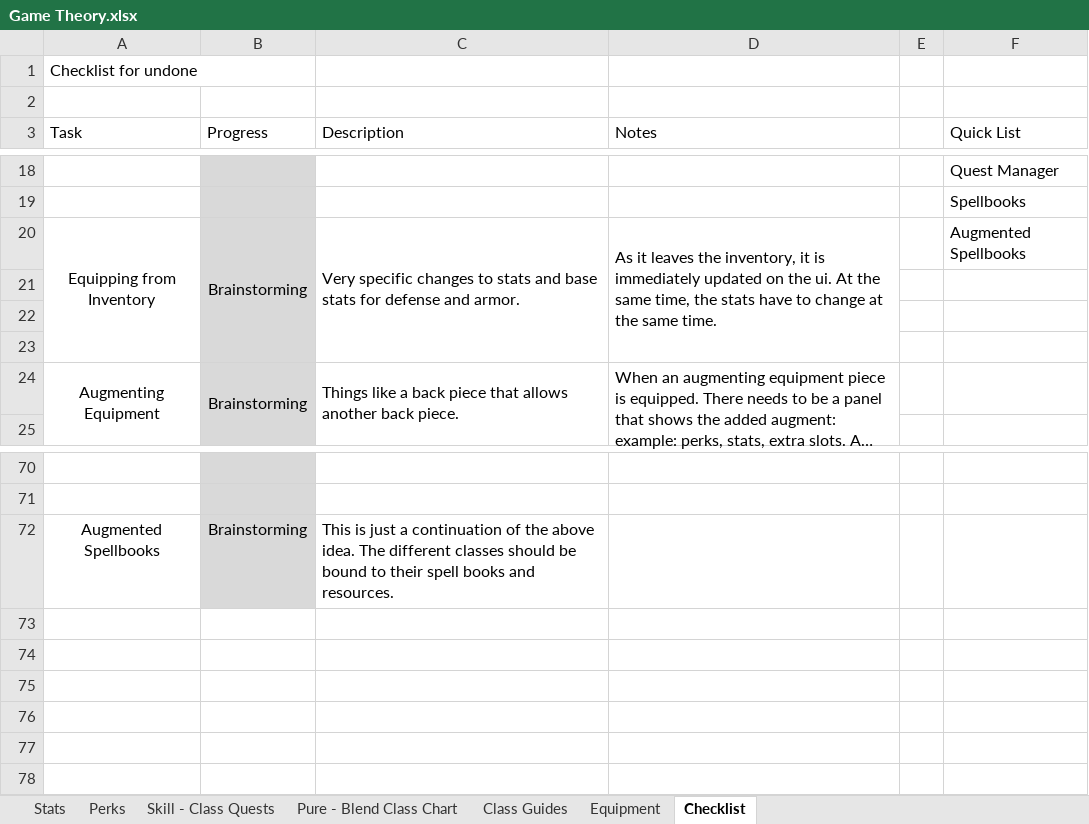
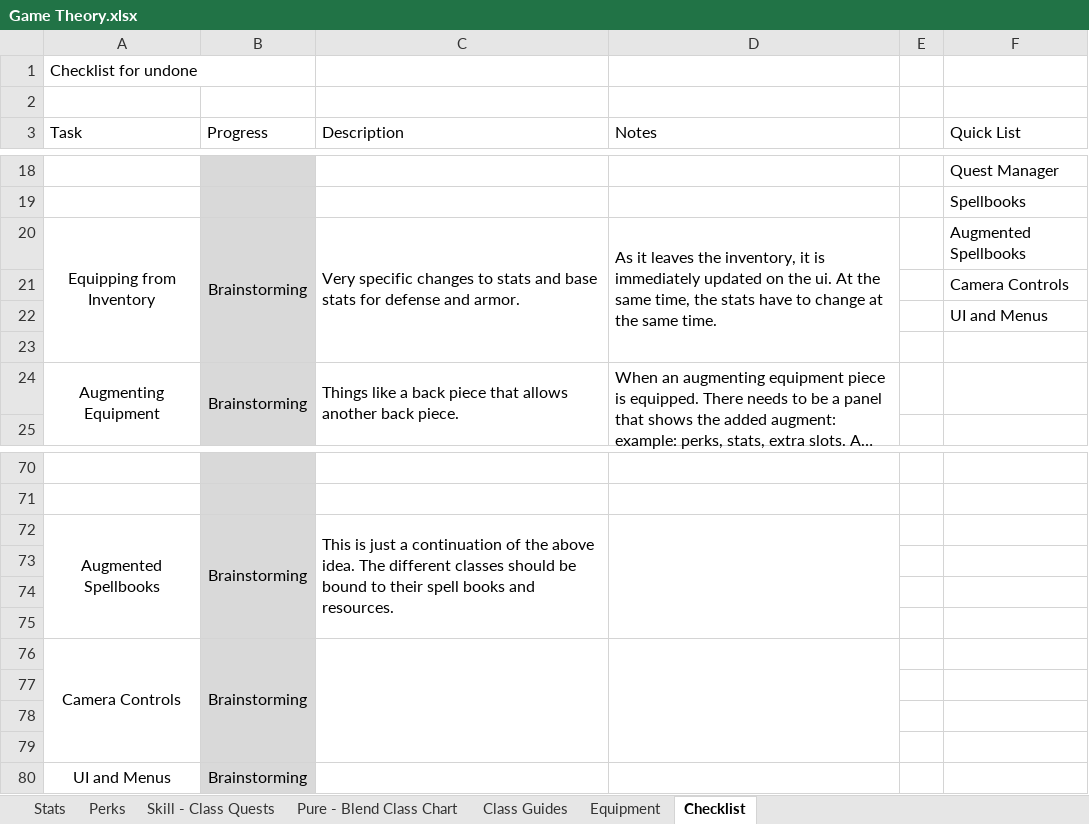
Before and after one commit to TwiceBorn2012/Public-Projects, an Excel workbook: Game Theory.xlsx, sheet Checklist, drawn as a sheet; only a part is shown, gaps mark what is left out; long unchanged cells end in …; values as stored, in another font and other column widths than the file's, no borders; the diff names each change by its address in the sheet, - before the commit and + after, or states it on an @@ line.

```diff
--- a/Game Theory.xlsx (sheet Checklist)
+++ b/Game Theory.xlsx (sheet Checklist)
-F21 (Quick List): (empty)
+F21 (Quick List): Camera Controls
-F22 (Quick List): (empty)
+F22 (Quick List): UI and Menus
+A72:A75 merged
+B72:B75 merged
+C72:C75 merged
+D72:D75 merged
+row 73: (empty)
+row 74: (empty)
+row 75: (empty)
+row 76: Camera Controls | Brainstorming
+row 77: (empty)
+row 78: (empty)
+row 79: (empty)
+row 80: UI and Menus | Brainstorming
```
Also changed, not shown: sheet Perks, sheet Equipment, sheet Stats, sheet Pure - Blend Class Chart.
